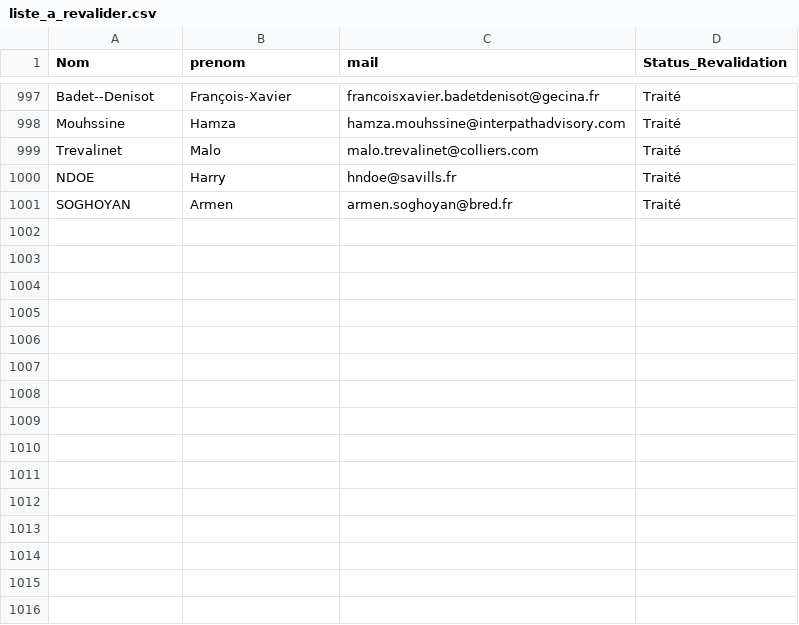
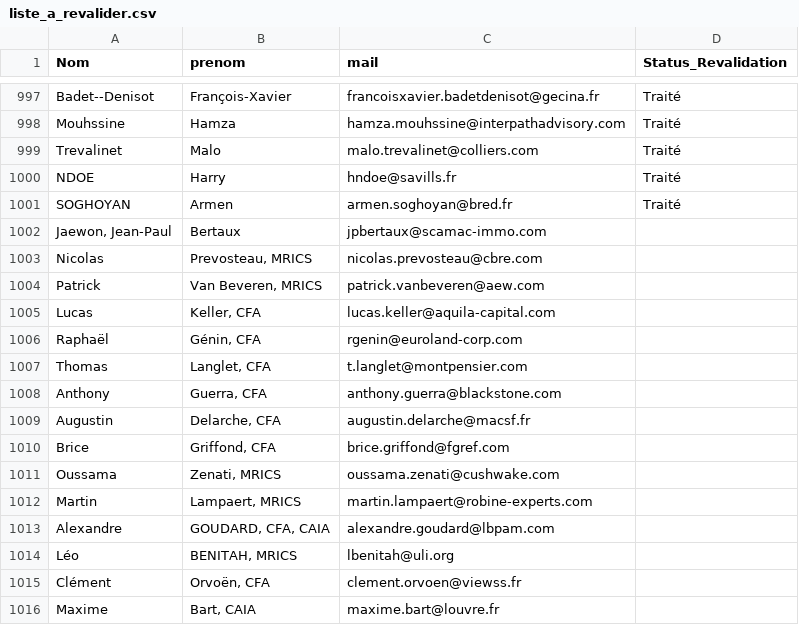
Before and after one commit to infographistemada-sudo/URL-1, a CSV file: liste_a_revalider.csv, drawn as a sheet; only a part is shown, gaps mark what is left out; the diff names each change by its address in the sheet, - before the commit and + after, or states it on an @@ line.

Commit message:
fd

```diff
--- a/liste_a_revalider.csv
+++ b/liste_a_revalider.csv
+row 1002: Jaewon, Jean-Paul | Bertaux | jpbertaux@scamac-immo.com
+row 1003: Nicolas | Prevosteau, MRICS | nicolas.prevosteau@cbre.com
+row 1004: Patrick | Van Beveren, MRICS | patrick.vanbeveren@aew.com
+row 1005: Lucas | Keller, CFA | lucas.keller@aquila-capital.com
+row 1006: Raphaël | Génin, CFA | rgenin@euroland-corp.com
+row 1007: Thomas | Langlet, CFA | t.langlet@montpensier.com
+row 1008: Anthony | Guerra, CFA | anthony.guerra@blackstone.com
+row 1009: Augustin | Delarche, CFA | augustin.delarche@macsf.fr
+row 1010: Brice | Griffond, CFA | brice.griffond@fgref.com
+row 1011: Oussama | Zenati, MRICS | oussama.zenati@cushwake.com
+row 1012: Martin | Lampaert, MRICS | martin.lampaert@robine-experts.com
+row 1013: Alexandre | GOUDARD, CFA, CAIA | alexandre.goudard@lbpam.com
+row 1014: Léo | BENITAH, MRICS | lbenitah@uli.org
+row 1015: Clément | Orvoën, CFA | clement.orvoen@viewss.fr
+row 1016: Maxime | Bart, CAIA | maxime.bart@louvre.fr
```
